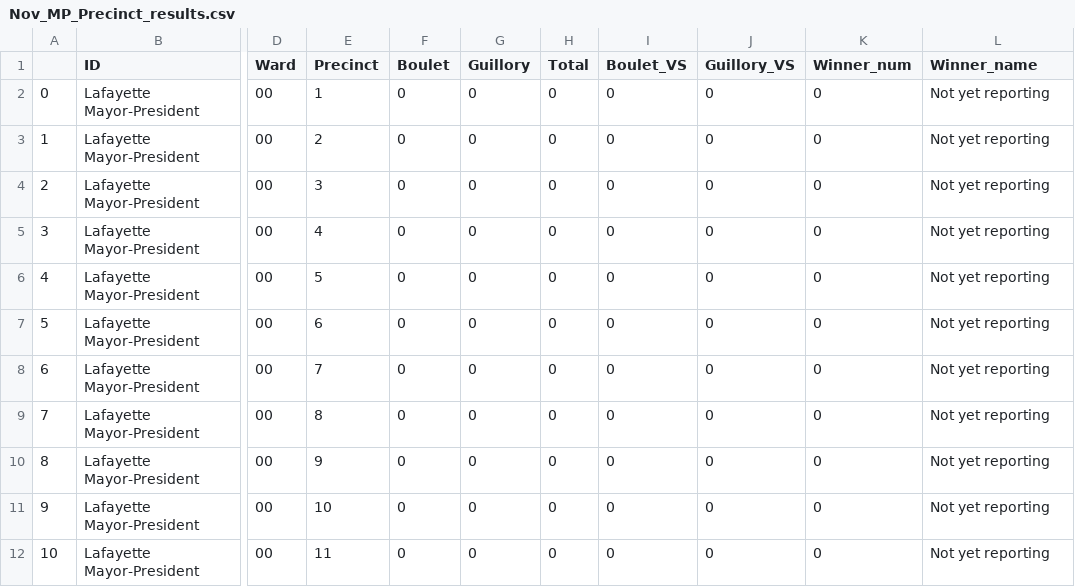
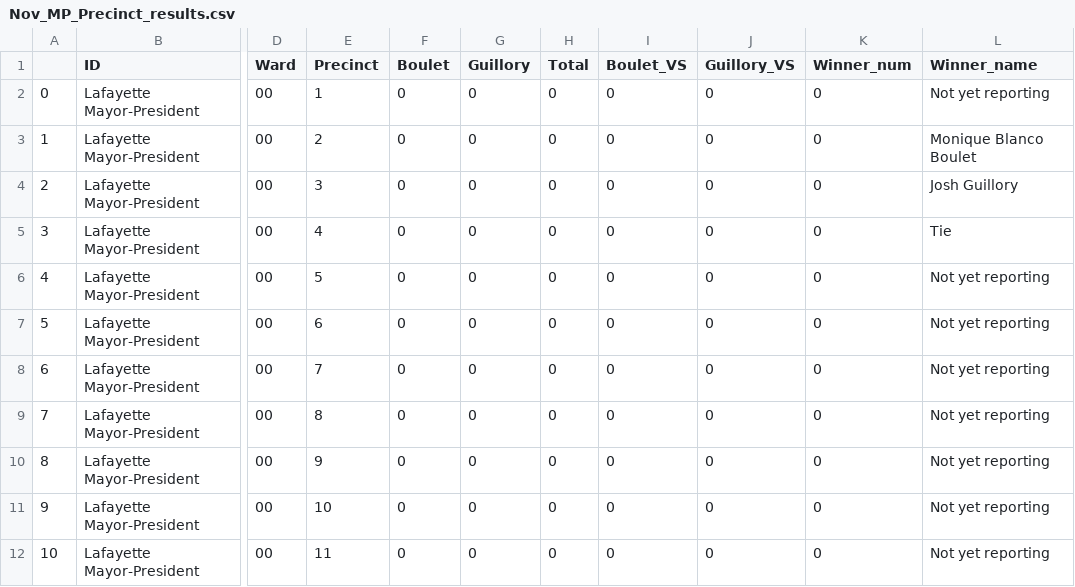
Before and after one commit to jandrewcapps/election_results, a CSV file: Nov_MP_Precinct_results.csv, drawn as a sheet; only a part is shown, gaps mark what is left out; the diff names each change by its address in the sheet, - before the commit and + after, or states it on an @@ line.

Commit message:
Datawrapper map test

```diff
--- a/Nov_MP_Precinct_results.csv
+++ b/Nov_MP_Precinct_results.csv
-L3 (Winner_name): Not yet reporting
+L3 (Winner_name): Monique Blanco Boulet
-L4 (Winner_name): Not yet reporting
+L4 (Winner_name): Josh Guillory
-L5 (Winner_name): Not yet reporting
+L5 (Winner_name): Tie
```
